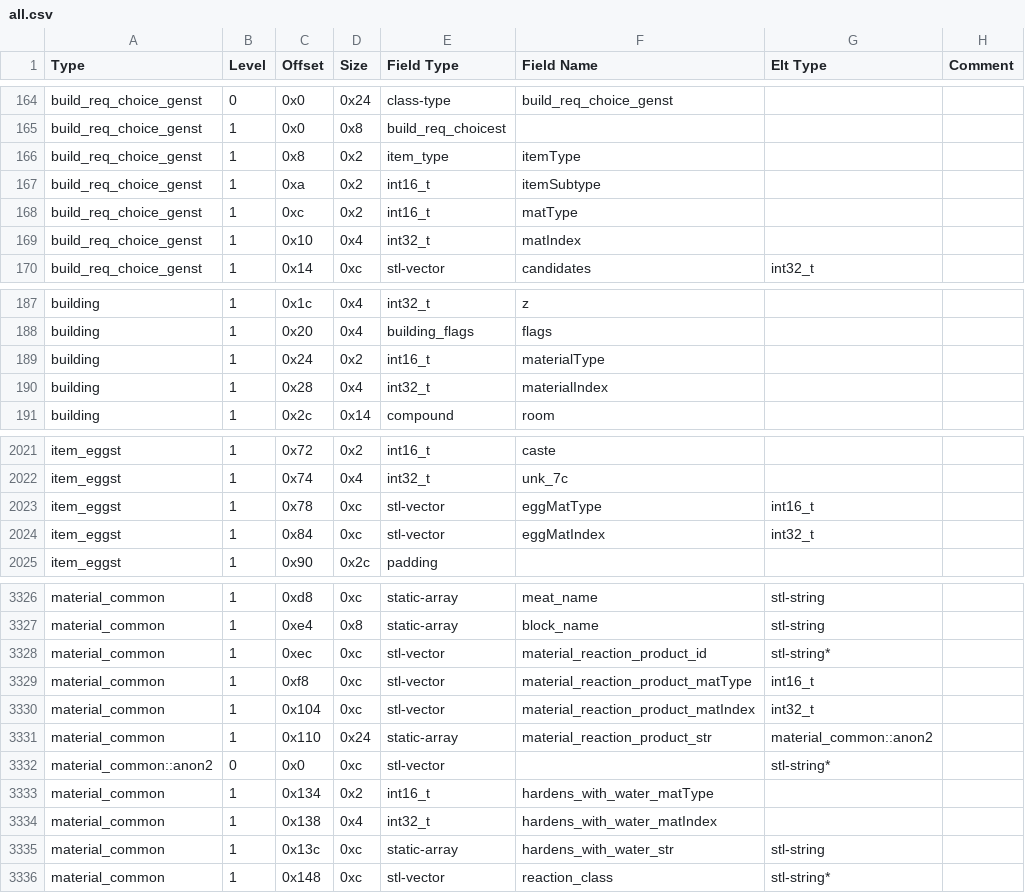
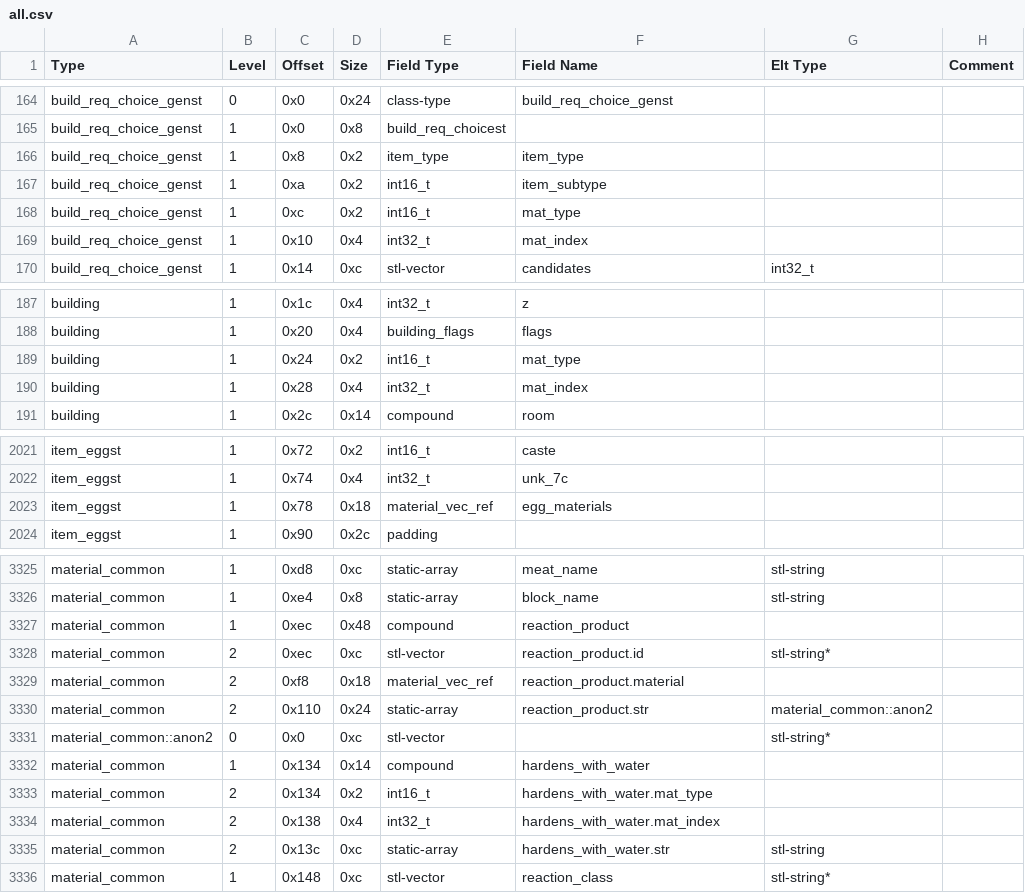
Before and after one commit to DFHack/df-structures, a CSV file: linux/all.csv, drawn as a sheet; only a part is shown, gaps mark what is left out; the diff covers the shown part only.

```diff
--- a/linux/all.csv
+++ b/linux/all.csv
@@ -165,6 +165,6 @@
 "build_req_choice_genst","1","0x0","0x8","build_req_choicest","","",""
-"build_req_choice_genst","1","0x8","0x2","item_type","itemType","",""
-"build_req_choice_genst","1","0xa","0x2","int16_t","itemSubtype","",""
-"build_req_choice_genst","1","0xc","0x2","int16_t","matType","",""
-"build_req_choice_genst","1","0x10","0x4","int32_t","matIndex","",""
+"build_req_choice_genst","1","0x8","0x2","item_type","item_type","",""
+"build_req_choice_genst","1","0xa","0x2","int16_t","item_subtype","",""
+"build_req_choice_genst","1","0xc","0x2","int16_t","mat_type","",""
+"build_req_choice_genst","1","0x10","0x4","int32_t","mat_index","",""
 "build_req_choice_genst","1","0x14","0xc","stl-vector","candidates","int32_t",""
@@ -188,4 +188,4 @@
 "building","1","0x20","0x4","building_flags","flags","",""
-"building","1","0x24","0x2","int16_t","materialType","",""
-"building","1","0x28","0x4","int32_t","materialIndex","",""
+"building","1","0x24","0x2","int16_t","mat_type","",""
+"building","1","0x28","0x4","int32_t","mat_index","",""
 "building","1","0x2c","0x14","compound","room","",""
@@ -2022,4 +2022,3 @@
 "item_eggst","1","0x74","0x4","int32_t","unk_7c","",""
-"item_eggst","1","0x78","0xc","stl-vector","eggMatType","int16_t",""
-"item_eggst","1","0x84","0xc","stl-vector","eggMatIndex","int32_t",""
+"item_eggst","1","0x78","0x18","material_vec_ref","egg_materials","",""
 "item_eggst","1","0x90","0x2c","padding","","",""
@@ -3327,10 +3326,11 @@
 "material_common","1","0xe4","0x8","static-array","block_name","stl-string",""
-"material_common","1","0xec","0xc","stl-vector","material_reaction_product_id","stl-string*",""
-"material_common","1","0xf8","0xc","stl-vector","material_reaction_product_matType","int16_t",""
-"material_common","1","0x104","0xc","stl-vector","material_reaction_product_matIndex","int32_t",""
-"material_common","1","0x110","0x24","static-array","material_reaction_product_str","material_common::anon2",""
+"material_common","1","0xec","0x48","compound","reaction_product","",""
+"material_common","2","0xec","0xc","stl-vector","reaction_product.id","stl-string*",""
+"material_common","2","0xf8","0x18","material_vec_ref","reaction_product.material","",""
+"material_common","2","0x110","0x24","static-array","reaction_product.str","material_common::anon2",""
 "material_common::anon2","0","0x0","0xc","stl-vector","","stl-string*",""
-"material_common","1","0x134","0x2","int16_t","hardens_with_water_matType","",""
-"material_common","1","0x138","0x4","int32_t","hardens_with_water_matIndex","",""
-"material_common","1","0x13c","0xc","static-array","hardens_with_water_str","stl-string",""
+"material_common","1","0x134","0x14","compound","hardens_with_water","",""
+"material_common","2","0x134","0x2","int16_t","hardens_with_water.mat_type","",""
+"material_common","2","0x138","0x4","int32_t","hardens_with_water.mat_index","",""
+"material_common","2","0x13c","0xc","static-array","hardens_with_water.str","stl-string",""
 "material_common","1","0x148","0xc","stl-vector","reaction_class","stl-string*",""
```
Also changed, not shown: 89 edited cells elsewhere in this file, windows/all.csv, 6 other files.
